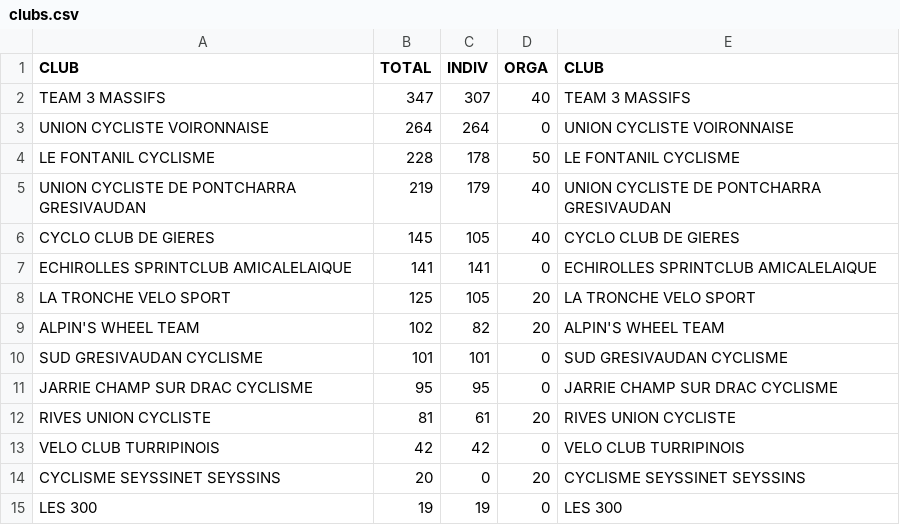
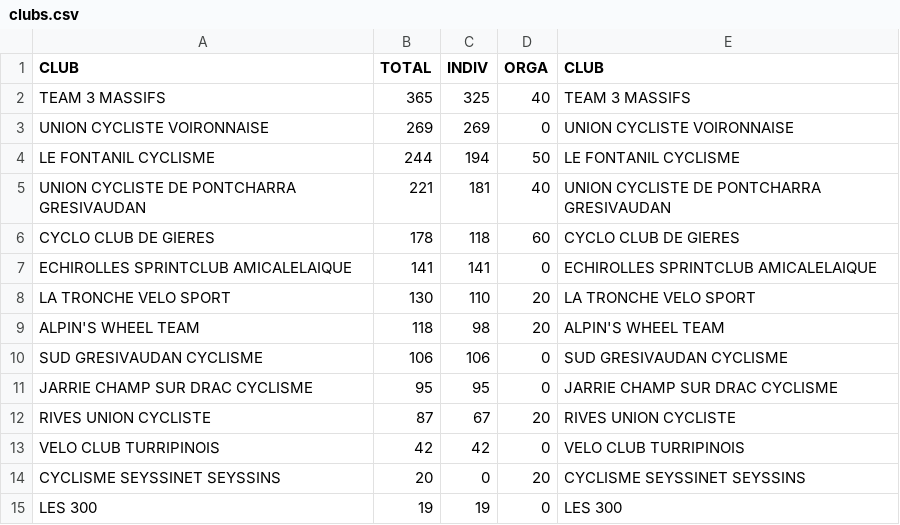
Before and after one commit to TimoWintz/challenge-ufolep, a CSV file: clubs.csv, drawn as a sheet.

```diff
--- a/clubs.csv
+++ b/clubs.csv
@@ -1,13 +1,13 @@
 CLUB,TOTAL,INDIV,ORGA,CLUB
-TEAM 3 MASSIFS,347,307,40,TEAM 3 MASSIFS
-UNION CYCLISTE VOIRONNAISE,264,264,0,UNION CYCLISTE VOIRONNAISE
-LE FONTANIL CYCLISME,228,178,50,LE FONTANIL CYCLISME
-UNION CYCLISTE DE PONTCHARRA GRESIVAUDAN,219,179,40,UNION CYCLISTE DE PONTCHARRA GRESIVAUDAN
-CYCLO CLUB DE GIERES,145,105,40,CYCLO CLUB DE GIERES
+TEAM 3 MASSIFS,365,325,40,TEAM 3 MASSIFS
+UNION CYCLISTE VOIRONNAISE,269,269,0,UNION CYCLISTE VOIRONNAISE
+LE FONTANIL CYCLISME,244,194,50,LE FONTANIL CYCLISME
+UNION CYCLISTE DE PONTCHARRA GRESIVAUDAN,221,181,40,UNION CYCLISTE DE PONTCHARRA GRESIVAUDAN
+CYCLO CLUB DE GIERES,178,118,60,CYCLO CLUB DE GIERES
 ECHIROLLES SPRINTCLUB AMICALELAIQUE,141,141,0,ECHIROLLES SPRINTCLUB AMICALELAIQUE
-LA TRONCHE VELO SPORT,125,105,20,LA TRONCHE VELO SPORT
-ALPIN'S WHEEL TEAM,102,82,20,ALPIN'S WHEEL TEAM
-SUD GRESIVAUDAN CYCLISME,101,101,0,SUD GRESIVAUDAN CYCLISME
+LA TRONCHE VELO SPORT,130,110,20,LA TRONCHE VELO SPORT
+ALPIN'S WHEEL TEAM,118,98,20,ALPIN'S WHEEL TEAM
+SUD GRESIVAUDAN CYCLISME,106,106,0,SUD GRESIVAUDAN CYCLISME
 JARRIE CHAMP SUR DRAC CYCLISME,95,95,0,JARRIE CHAMP SUR DRAC CYCLISME
-RIVES UNION CYCLISTE,81,61,20,RIVES UNION CYCLISTE
+RIVES UNION CYCLISTE,87,67,20,RIVES UNION CYCLISTE
 VELO CLUB TURRIPINOIS,42,42,0,VELO CLUB TURRIPINOIS
```
Also changed, not shown: challenge_ufolep_backend/courses/courses.csv, points.csv, 5 other files.
